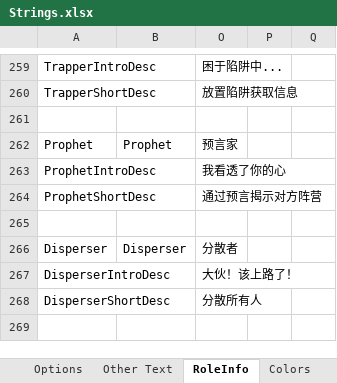
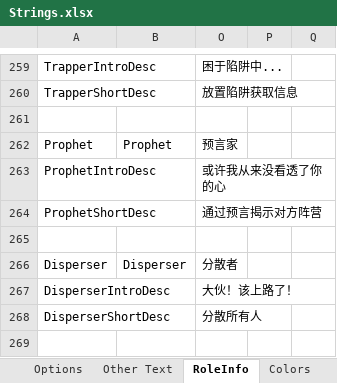
Before and after one commit to mxyx-club/TheOtherUs-Edited, an Excel workbook: Strings.xlsx, sheet RoleInfo, drawn as a sheet; only a part is shown, gaps mark what is left out; values as stored, in another font and other column widths than the file's, no borders; the diff covers the shown part only; the diff names each change by its address in the sheet, - before the commit and + after, or states it on an @@ line.

```diff
--- a/Strings.xlsx (sheet RoleInfo)
+++ b/Strings.xlsx (sheet RoleInfo)
-O263: 我看透了你的心
+O263: 或许我从来没看透了你的心
```
Also changed, not shown: 4 added rows and 4 edited cells elsewhere in this sheet, sheet Other Text, 11 other files.
